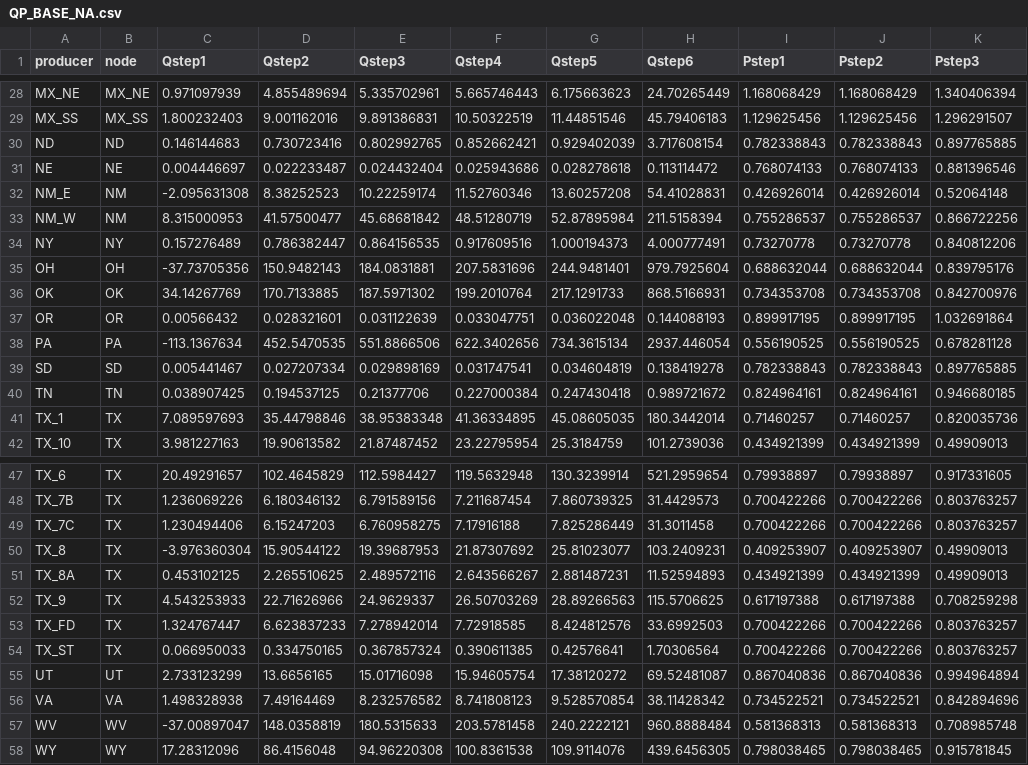
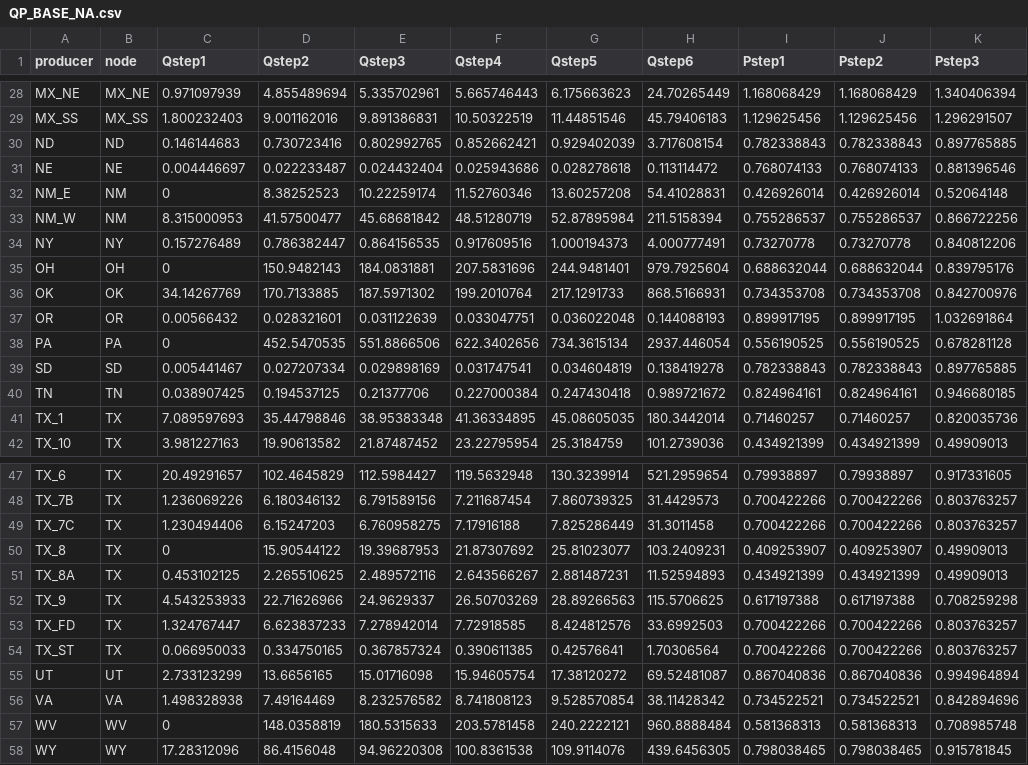
Before and after one commit to romulus97/NGMM, a CSV file: QP_BASE_NA.csv, drawn as a sheet; only a part is shown, gaps mark what is left out; the diff names each change by its address in the sheet, - before the commit and + after, or states it on an @@ line.

```diff
--- a/QP_BASE_NA.csv
+++ b/QP_BASE_NA.csv
-C32 (Qstep1): -2.095631308
+C32 (Qstep1): 0
-C35 (Qstep1): -37.73705356
+C35 (Qstep1): 0
-C38 (Qstep1): -113.1367634
+C38 (Qstep1): 0
-C50 (Qstep1): -3.976360304
+C50 (Qstep1): 0
-C57 (Qstep1): -37.00897047
+C57 (Qstep1): 0
```
Also changed, not shown: 6 other files.
